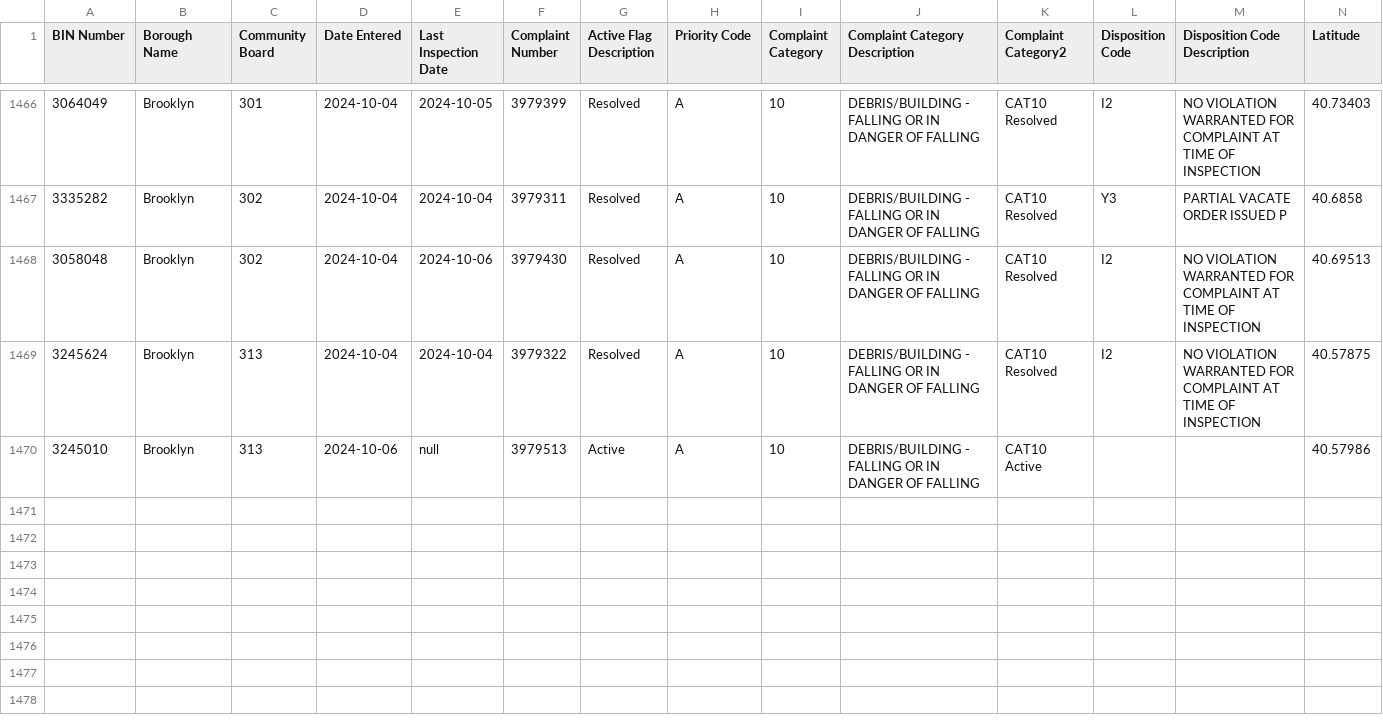
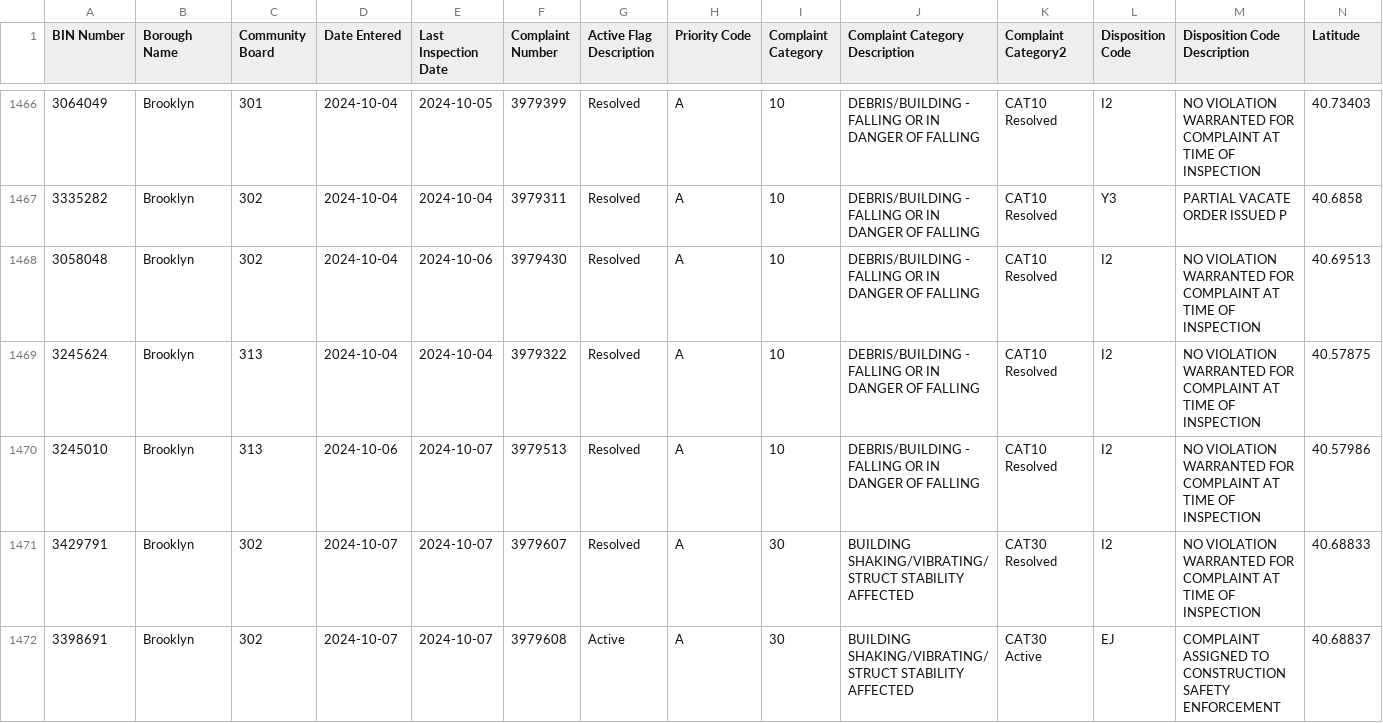
Before and after one commit to NYCDOB/EarthquakeComplaints, a CSV file: data/EarthquakeComplaints.csv, drawn as a sheet; only a part is shown, gaps mark what is left out; rows hold the shown columns only; the diff covers the shown part only; the diff names each change by its address in the sheet, - before the commit and + after, or states it on an @@ line.

Commit message:
commit from script Tue 10/08/2024  6:59:51.45, 1475 rows

```diff
--- a/data/EarthquakeComplaints.csv
+++ b/data/EarthquakeComplaints.csv
-E1470 (Last Inspection Date): null
+E1470 (Last Inspection Date): 2024-10-07
-G1470 (Active Flag Description): Active
+G1470 (Active Flag Description): Resolved
-K1470 (Complaint Category2): CAT10 Active
+K1470 (Complaint Category2): CAT10 Resolved
-L1470 (Disposition Code): (empty)
+L1470 (Disposition Code): I2
-M1470 (Disposition Code Description): (empty)
+M1470 (Disposition Code Description): NO VIOLATION WARRANTED FOR COMPLAINT AT TIME OF INSPECTION
+row 1471: 3429791 | Brooklyn | 302 | 2024-10-07 | 2024-10-07 | 3979607 | Resolved | A | 30 | BUILDING SHAKING/VIBRATING/STRUCT STABILITY AFFECTED | CAT30 Resolved | I2 | NO VIOLATION WARRANTED FOR COMPLAINT AT TIME OF INSPECTION | 40.68833
+row 1472: 3398691 | Brooklyn | 302 | 2024-10-07 | 2024-10-07 | 3979608 | Active | A | 30 | BUILDING SHAKING/VIBRATING/STRUCT STABILITY AFFECTED | CAT30 Active | EJ | COMPLAINT ASSIGNED TO CONSTRUCTION SAFETY ENFORCEMENT | 40.68837
```
Also changed, not shown: 3 added rows and 4 edited cells elsewhere in this file.
